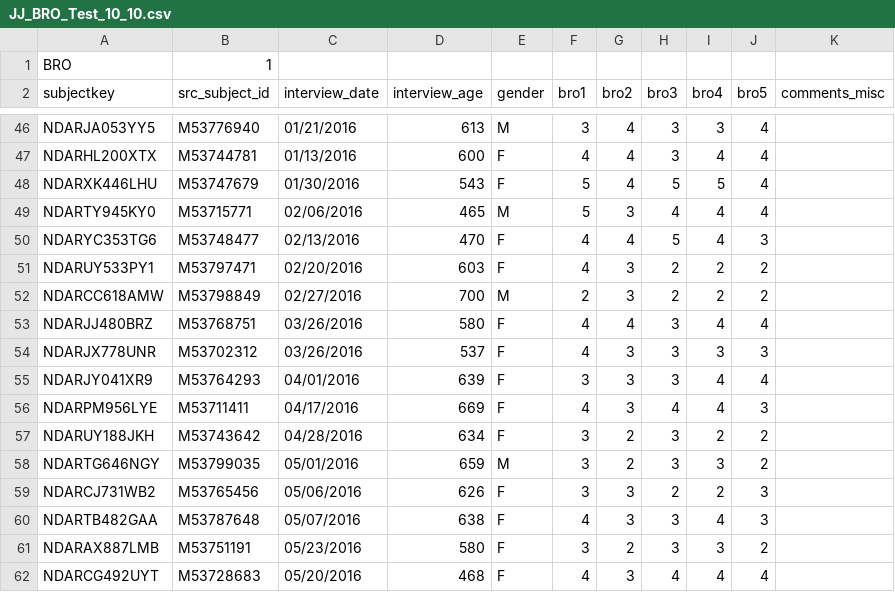
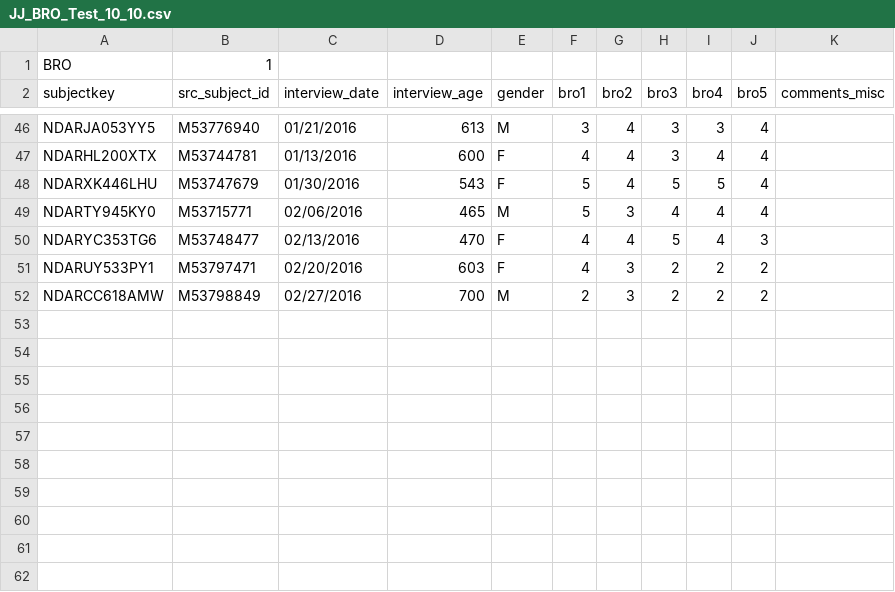
Before and after one commit to rrlittle/rocket, a CSV file: sink_datafiles/JJ_BRO_Test_10_10.csv, drawn as a sheet; only a part is shown, gaps mark what is left out; the diff names each change by its address in the sheet, - before the commit and + after, or states it on an @@ line.

```diff
--- a/sink_datafiles/JJ_BRO_Test_10_10.csv
+++ b/sink_datafiles/JJ_BRO_Test_10_10.csv
-row 53: NDARJJ480BRZ | M53768751 | 03/26/2016 | 580 | F | 4 | 4 | 3 | 4 | 4
-row 54: NDARJX778UNR | M53702312 | 03/26/2016 | 537 | F | 4 | 3 | 3 | 3 | 3
-row 55: NDARJY041XR9 | M53764293 | 04/01/2016 | 639 | F | 3 | 3 | 3 | 4 | 4
-row 56: NDARPM956LYE | M53711411 | 04/17/2016 | 669 | F | 4 | 3 | 4 | 4 | 3
-row 57: NDARUY188JKH | M53743642 | 04/28/2016 | 634 | F | 3 | 2 | 3 | 2 | 2
-row 58: NDARTG646NGY | M53799035 | 05/01/2016 | 659 | M | 3 | 2 | 3 | 3 | 2
-row 59: NDARCJ731WB2 | M53765456 | 05/06/2016 | 626 | F | 3 | 3 | 2 | 2 | 3
-row 60: NDARTB482GAA | M53787648 | 05/07/2016 | 638 | F | 4 | 3 | 3 | 4 | 3
-row 61: NDARAX887LMB | M53751191 | 05/23/2016 | 580 | F | 3 | 2 | 3 | 3 | 2
-row 62: NDARCG492UYT | M53728683 | 05/20/2016 | 468 | F | 4 | 3 | 4 | 4 | 4
```
Also changed, not shown: 5 other files.
